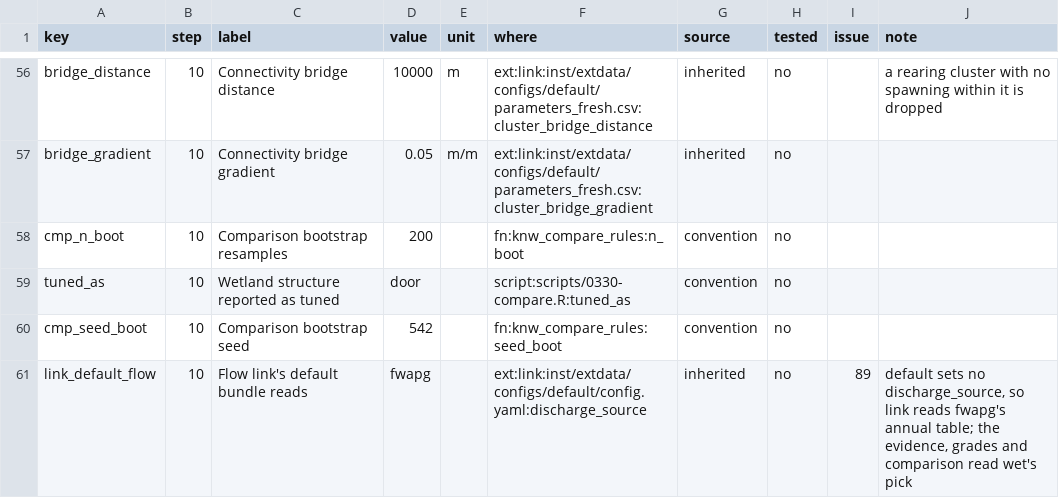
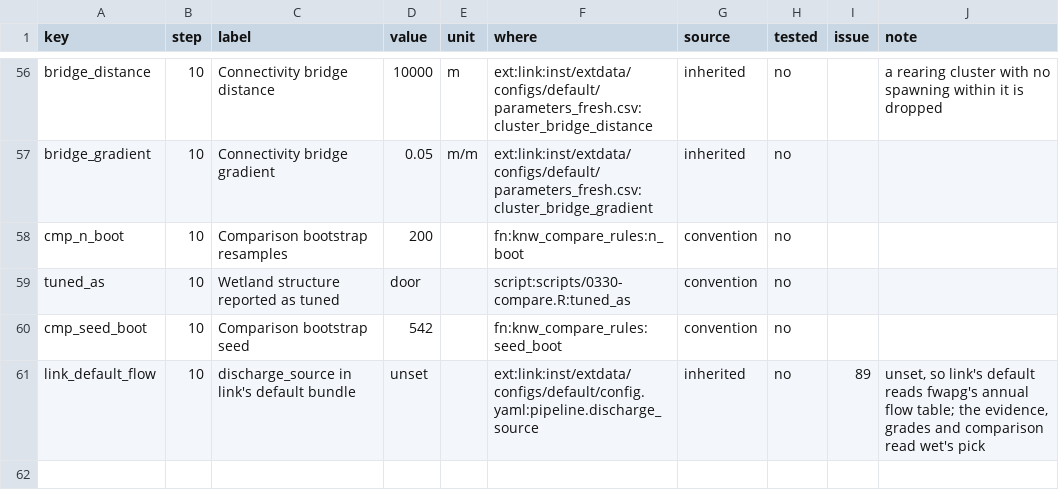
Before and after one commit to NewGraphEnvironment/knowledge, a CSV file: inst/method/settings.csv, drawn as a sheet; only a part is shown, gaps mark what is left out.

```diff
--- a/inst/method/settings.csv
+++ b/inst/method/settings.csv
@@ -60,2 +60,2 @@ tuned_as,10,Wetland structure reported as tuned,door,,script:scripts/0330-compar
 cmp_seed_boot,10,Comparison bootstrap seed,542,,fn:knw_compare_rules:seed_boot,convention,no,,
-link_default_flow,10,Flow link's default bundle reads,fwapg,,ext:link:inst/extdata/configs/default/config.yaml:discharge_source,inherited,no,89,"default sets no discharge_source, so link reads fwapg's annual table; the evidence, grades and comparison read wet's pick"
+link_default_flow,10,discharge_source in link's default bundle,unset,,ext:link:inst/extdata/configs/default/config.yaml:pipeline.discharge_source,inherited,no,89,"unset, so link's default reads fwapg's annual flow table; the evidence, grades and comparison read wet's pick"
```
Also changed, not shown: 6 other files.
